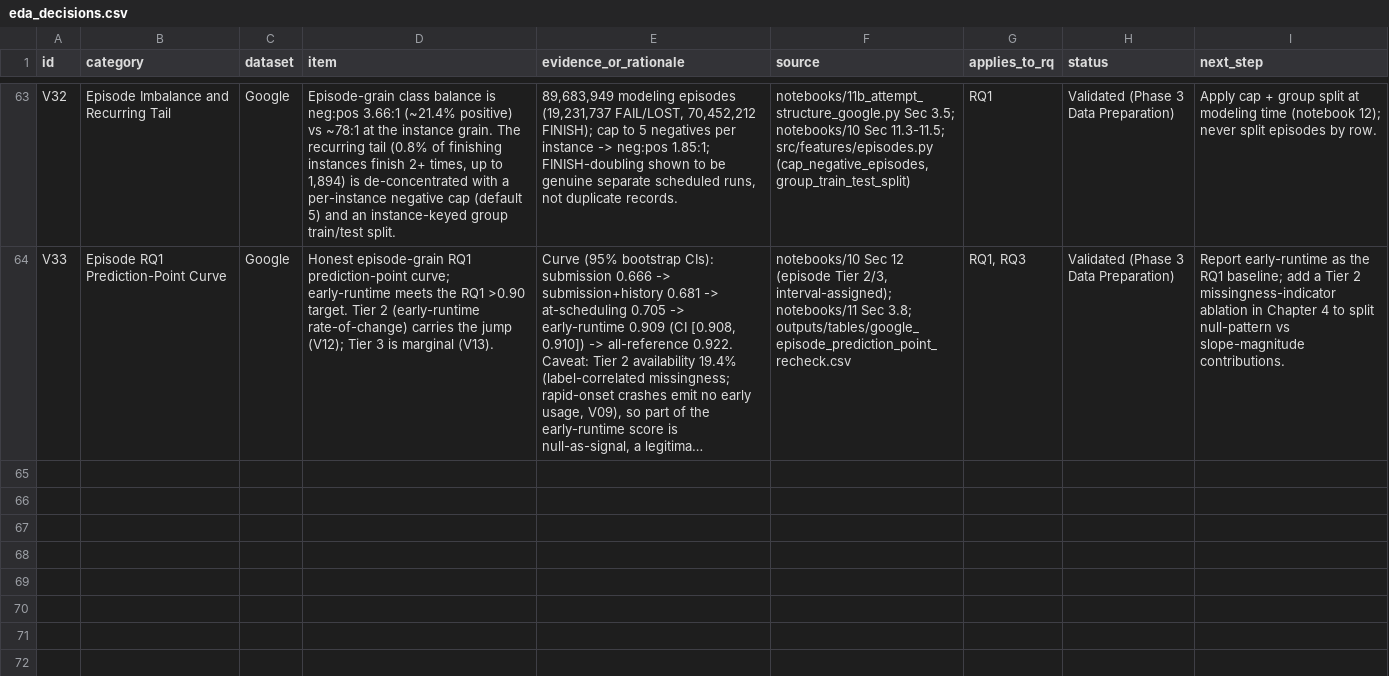
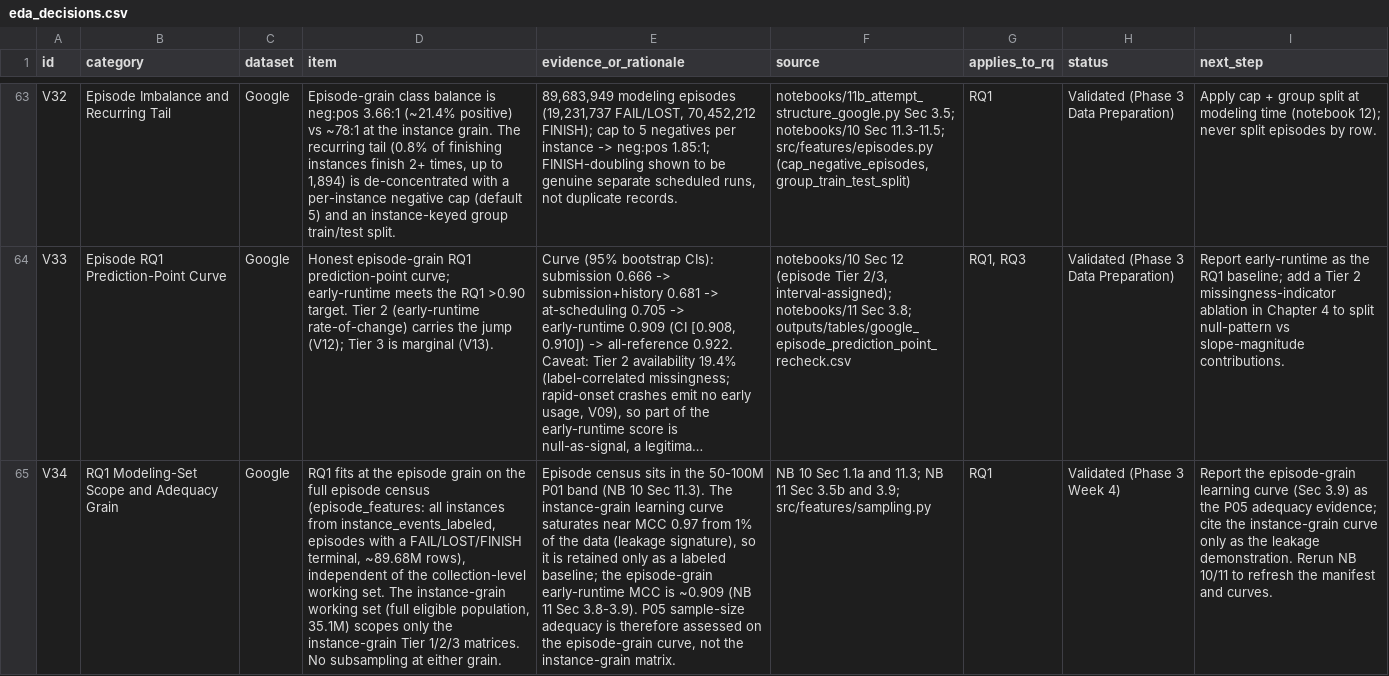
Before and after one commit to NU-Academics/Dissertation-LebelN, a CSV file: outputs/tables/eda_decisions.csv, drawn as a sheet; only a part is shown, gaps mark what is left out; long unchanged cells end in …; the diff covers the shown part only; the diff names each change by its address in the sheet, - before the commit and + after, or states it on an @@ line.

Commit message:
feat(google): fix at-submission feature leakage with submit-time sourcing
Replaces `terminal_priority` and `terminal_scheduling_class` with `submit_priority` and `submit_scheduling_class` to resolve outcome leakage at submission prediction point. Ensures leakage-free feature definitions, updates instance lifecycle summary, and refreshes modeling outputs to align with RQ1 standards.

```diff
--- a/outputs/tables/eda_decisions.csv
+++ b/outputs/tables/eda_decisions.csv
+row 65: V34 | RQ1 Modeling-Set Scope and Adequacy Grain | Google | RQ1 fits at the episode grain on the full episode census (episode_features: all instances from instance_events_labeled, episodes with a FAIL/LOST/FINISH terminal, ~89.68M rows), independent of the collection-level working set. The instance-grain working set (full eligible population, 35.1M) scopes only the instance-grain Tier 1/2/3 matrices. No subsampling at either grain. | Episode census sits in the 50-100M P01 band (NB 10 Sec 11.3). The instance-grain learning curve saturates near MCC 0.97 from 1% of the data (leakage signature), so it is retained only as a labeled baseline; the episode-grain early-runtime MCC is ~0.909 (NB 11 Sec 3.8-3.9). P05 sample-size adequacy is therefore assessed on the episode-grain curve, not the instance-grain matrix. | NB 10 Sec 1.1a and 11.3; NB 11 Sec 3.5b and 3.9; src/features/sampling.py | RQ1 | Validated (Phase 3 Week 4) | Report the episode-grain learning curve (Sec 3.9) as the P05 adequacy evidence; cite the instance-grain curve only as the leakage demonstration. Rerun NB 10/11 to refresh the manifest and curves.
```
Also changed, not shown: 1 added row elsewhere in this file.
